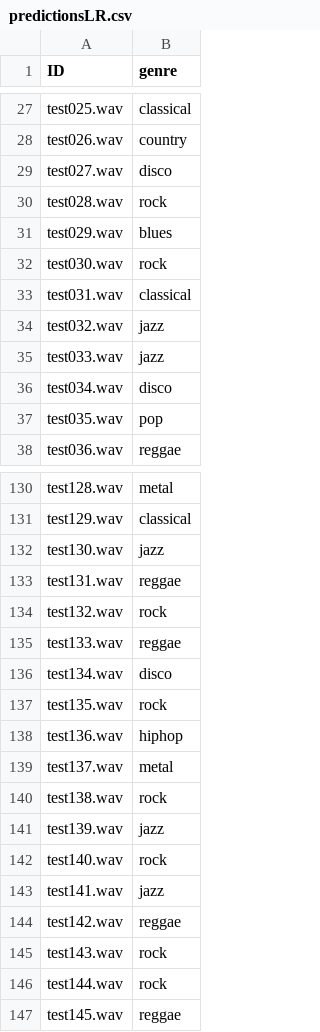
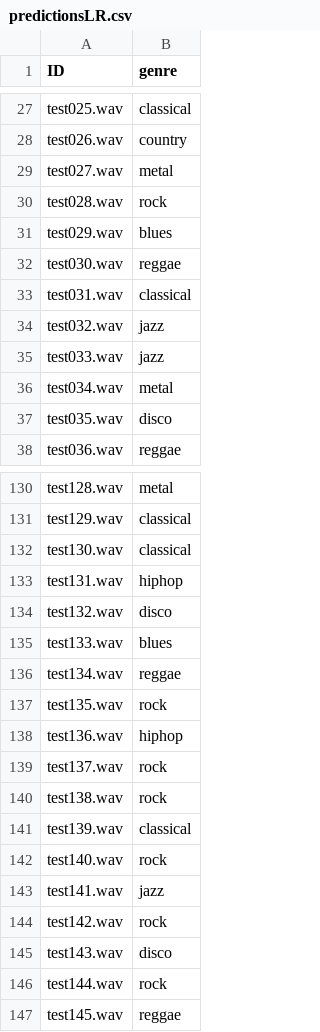
Before and after one commit to swimmingpeas/378-Project, a CSV file: predictionsLR.csv, drawn as a sheet; only a part is shown, gaps mark what is left out; the diff covers the shown part only.

```diff
--- a/predictionsLR.csv
+++ b/predictionsLR.csv
@@ -28,6 +28,6 @@ test025.wav,classical
 test026.wav,country
-test027.wav,disco
+test027.wav,metal
 test028.wav,rock
 test029.wav,blues
-test030.wav,rock
+test030.wav,reggae
 test031.wav,classical
@@ -35,4 +35,4 @@ test032.wav,jazz
 test033.wav,jazz
-test034.wav,disco
-test035.wav,pop
+test034.wav,metal
+test035.wav,disco
 test036.wav,reggae
@@ -131,16 +131,16 @@ test128.wav,metal
 test129.wav,classical
-test130.wav,jazz
-test131.wav,reggae
-test132.wav,rock
-test133.wav,reggae
-test134.wav,disco
+test130.wav,classical
+test131.wav,hiphop
+test132.wav,disco
+test133.wav,blues
+test134.wav,reggae
 test135.wav,rock
 test136.wav,hiphop
-test137.wav,metal
+test137.wav,rock
 test138.wav,rock
-test139.wav,jazz
+test139.wav,classical
 test140.wav,rock
 test141.wav,jazz
-test142.wav,reggae
-test143.wav,rock
+test142.wav,rock
+test143.wav,disco
 test144.wav,rock
```
Also changed, not shown: 41 edited cells elsewhere in this file, predictionsNN.csv, predictionsRF.csv, 1 other file.
